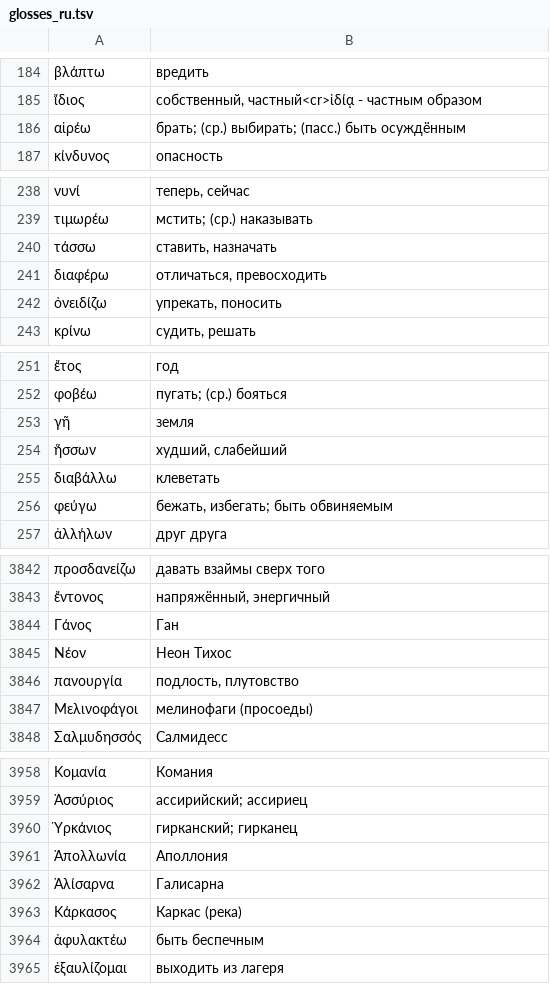
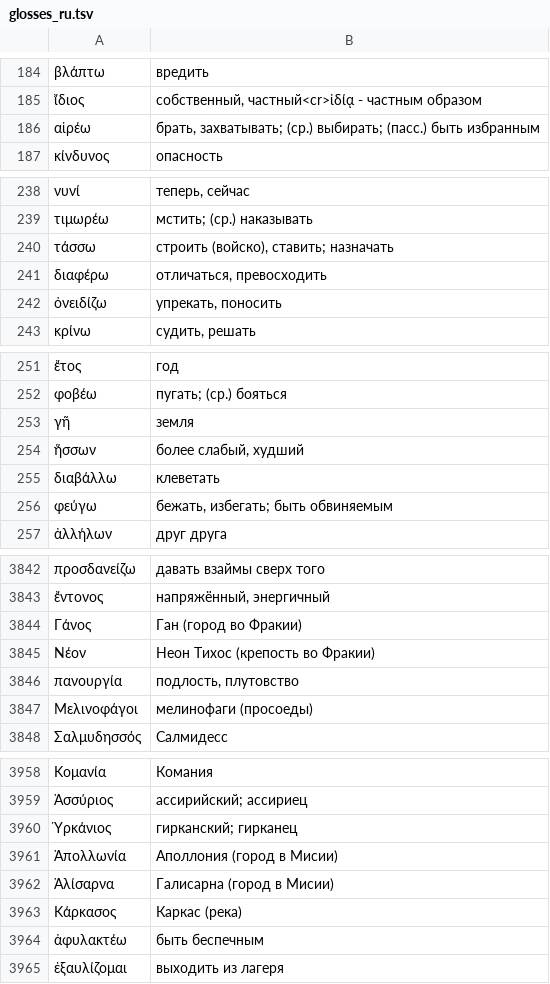
Before and after one commit to Georgeibe/Academia, a TSV file: tools/glosses_ru.tsv, drawn as a sheet; only a part is shown, gaps mark what is left out; the diff covers the shown part only; the diff names each change by its address in the sheet, - before the commit and + after, or states it on an @@ line.

```diff
--- a/tools/glosses_ru.tsv
+++ b/tools/glosses_ru.tsv
-B186: брать; (ср.) выбирать; (пасс.) быть осуждённым
+B186: брать, захватывать; (ср.) выбирать; (пасс.) быть избранным
-B240: ставить, назначать
+B240: строить (войско), ставить; назначать
-B254: худший, слабейший
+B254: более слабый, худший
-B3844: Ган
+B3844: Ган (город во Фракии)
-B3845: Неон Тихос
+B3845: Неон Тихос (крепость во Фракии)
-B3961: Аполлония
+B3961: Аполлония (город в Мисии)
-B3962: Галисарна
+B3962: Галисарна (город в Мисии)
```
Also changed, not shown: 73 edited cells elsewhere in this file, 14 other files.
